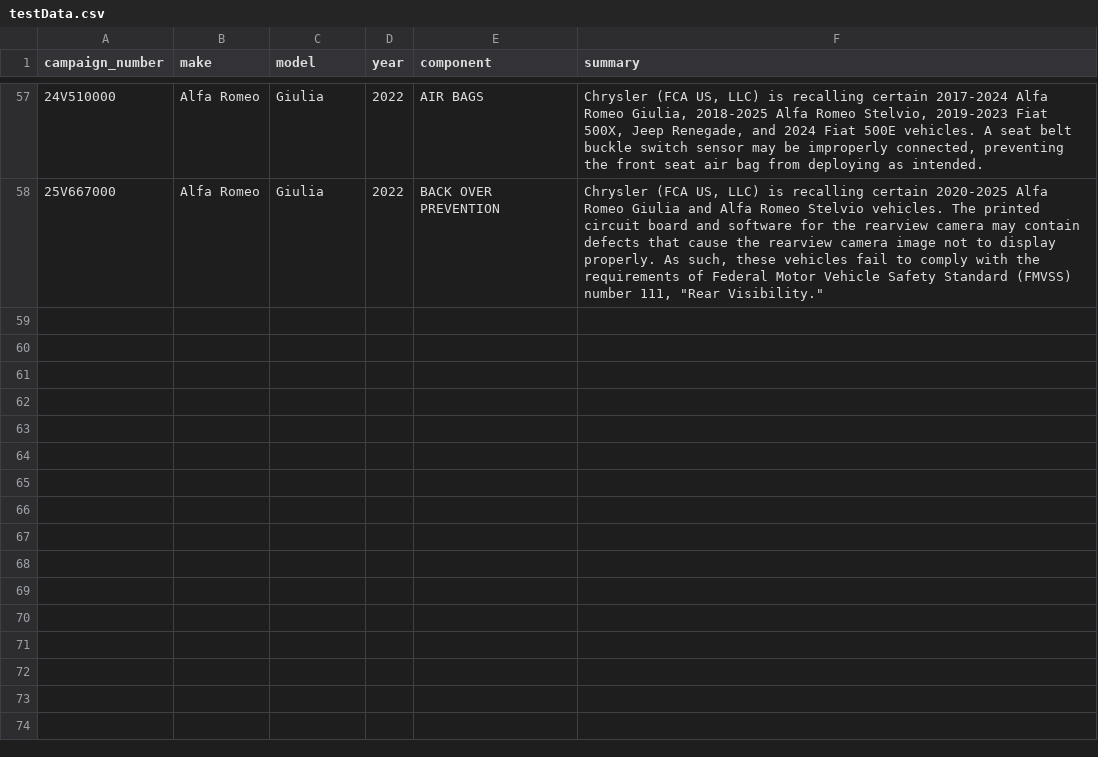
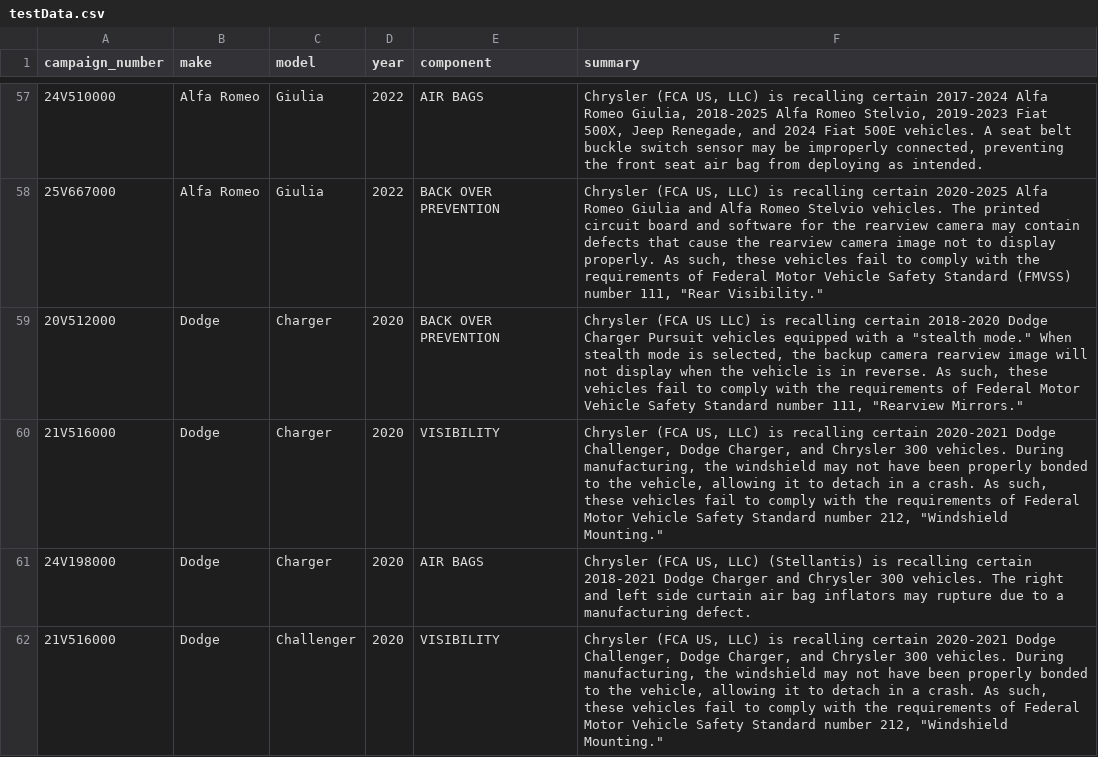
Before and after one commit to AlimMak/NHTSA-recalls-data-pipeline, a CSV file: data/testData.csv, drawn as a sheet; only a part is shown, gaps mark what is left out; the diff names each change by its address in the sheet, - before the commit and + after, or states it on an @@ line.

Commit message:
data

```diff
--- a/data/testData.csv
+++ b/data/testData.csv
+row 59: 20V512000 | Dodge | Charger | 2020 | BACK OVER PREVENTION | Chrysler (FCA US LLC) is recalling certain 2018-2020 Dodge Charger Pursuit vehicles equipped with a "stealth mode." When stealth mode is selected, the backup camera rearview image will not display when the vehicle is in reverse. As such, these vehicles fail to comply with the requirements of Federal Motor Vehicle Safety Standard number 111, "Rearview Mirrors."
+row 60: 21V516000 | Dodge | Charger | 2020 | VISIBILITY | Chrysler (FCA US, LLC) is recalling certain 2020-2021 Dodge Challenger, Dodge Charger, and Chrysler 300 vehicles. During manufacturing, the windshield may not have been properly bonded to the vehicle, allowing it to detach in a crash. As such, these vehicles fail to comply with the requirements of Federal Motor Vehicle Safety Standard number 212, "Windshield Mounting."
+row 61: 24V198000 | Dodge | Charger | 2020 | AIR BAGS | Chrysler (FCA US, LLC) (Stellantis) is recalling certain 2018-2021 Dodge Charger and Chrysler 300 vehicles. The right and left side curtain air bag inflators may rupture due to a manufacturing defect.
+row 62: 21V516000 | Dodge | Challenger | 2020 | VISIBILITY | Chrysler (FCA US, LLC) is recalling certain 2020-2021 Dodge Challenger, Dodge Charger, and Chrysler 300 vehicles. During manufacturing, the windshield may not have been properly bonded to the vehicle, allowing it to detach in a crash. As such, these vehicles fail to comply with the requirements of Federal Motor Vehicle Safety Standard number 212, "Windshield Mounting."
```
